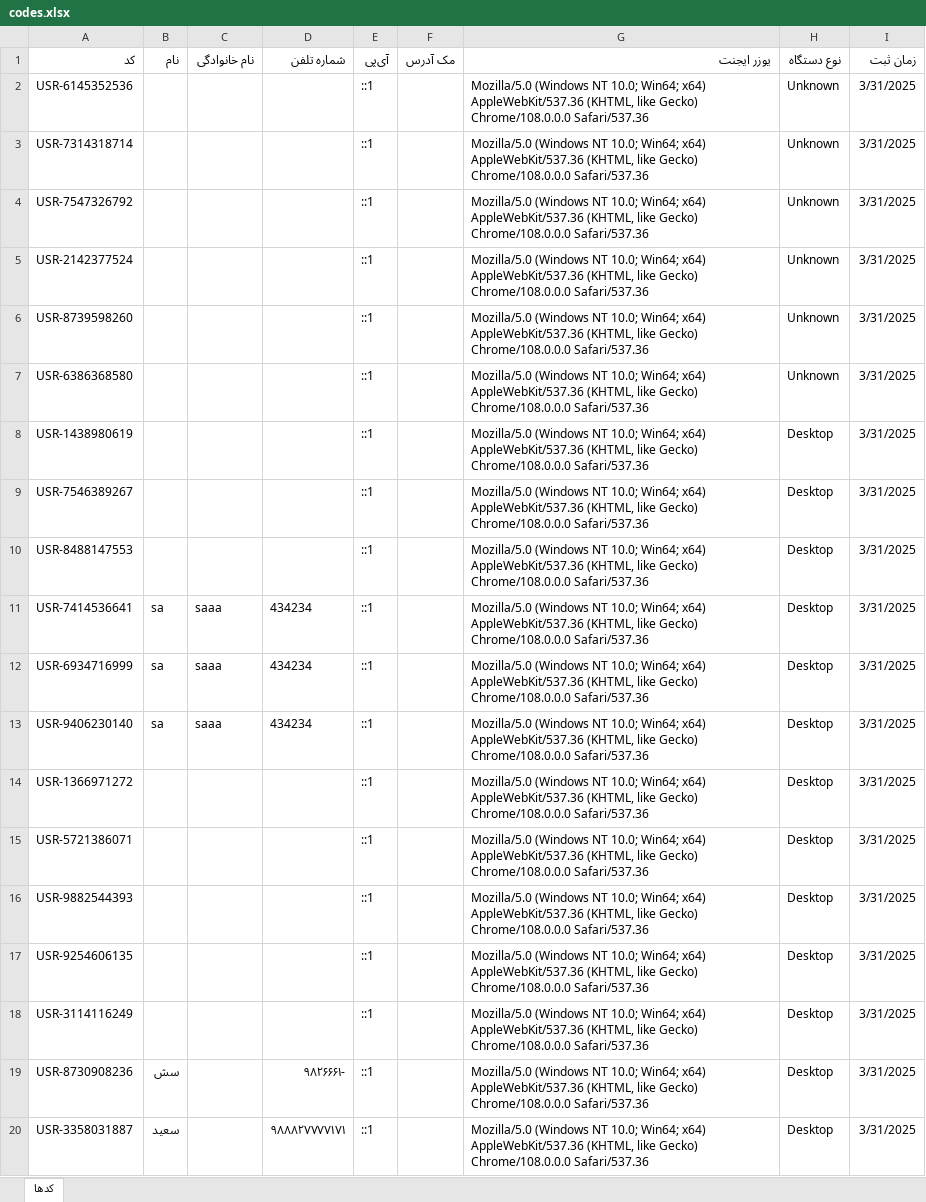
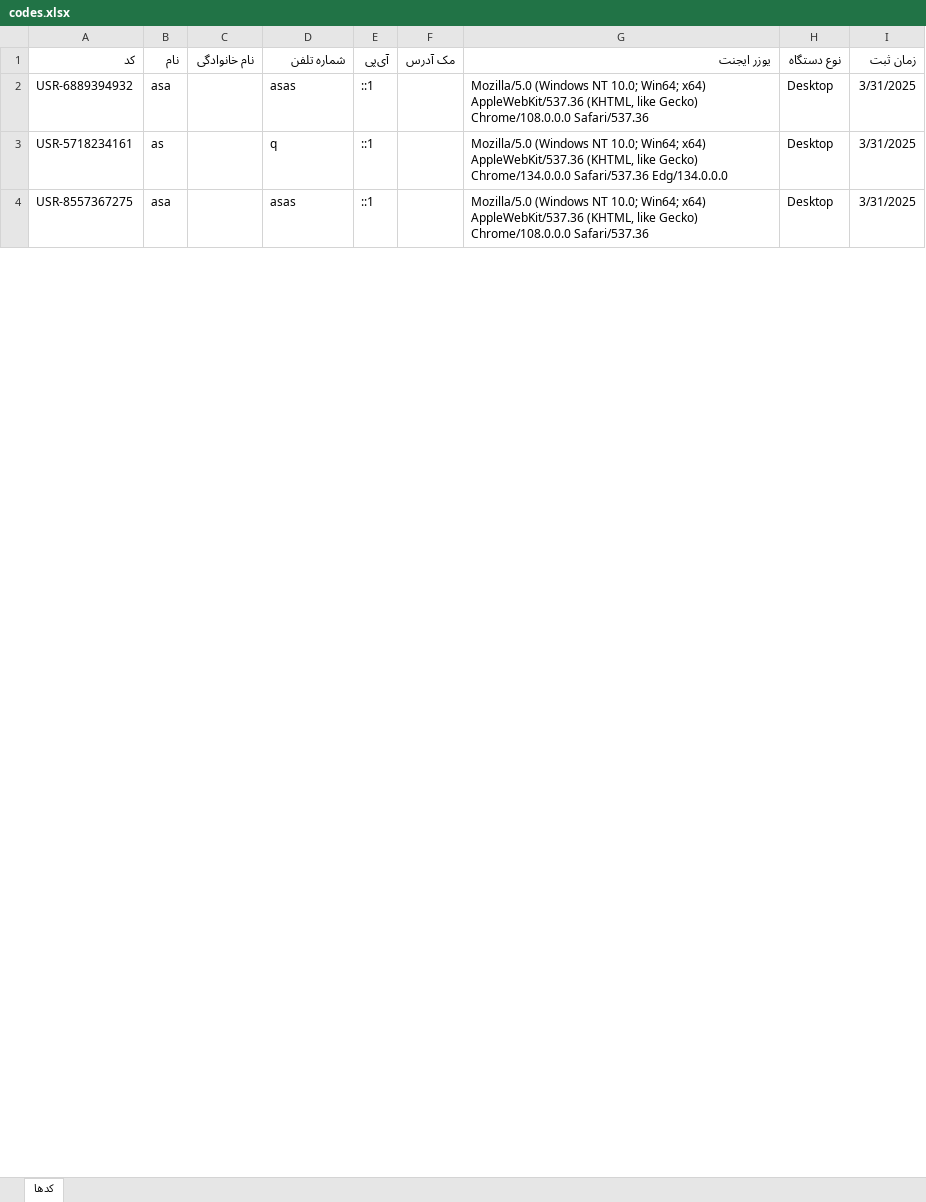
Before and after one commit to sasi1368/render, an Excel workbook: codes.xlsx, sheet کدها, drawn as a sheet; only a part is shown; values as stored, in another font and other column widths than the file's, no borders; removed rows and columns are numbered as before the commit, all else as after; the diff covers the shown part only; the diff names each change by its address in the sheet, - before the commit and + after, or states it on an @@ line.

Commit message:
Add files via upload

```diff
--- a/codes.xlsx (sheet کدها)
+++ b/codes.xlsx (sheet کدها)
-row 2: USR-6145352536 |  |  |  | ::1 |  | Mozilla/5.0 (Windows NT 10.0; Win64; x64) AppleWebKit/537.36 (KHTML, like Gecko) Chrome/108.0.0.0 Safari/537.36 | Unknown | 3/31/2025
-row 3: USR-7314318714 |  |  |  | ::1 |  | Mozilla/5.0 (Windows NT 10.0; Win64; x64) AppleWebKit/537.36 (KHTML, like Gecko) Chrome/108.0.0.0 Safari/537.36 | Unknown | 3/31/2025
-row 4: USR-7547326792 |  |  |  | ::1 |  | Mozilla/5.0 (Windows NT 10.0; Win64; x64) AppleWebKit/537.36 (KHTML, like Gecko) Chrome/108.0.0.0 Safari/537.36 | Unknown | 3/31/2025
-row 5: USR-2142377524 |  |  |  | ::1 |  | Mozilla/5.0 (Windows NT 10.0; Win64; x64) AppleWebKit/537.36 (KHTML, like Gecko) Chrome/108.0.0.0 Safari/537.36 | Unknown | 3/31/2025
-row 6: USR-8739598260 |  |  |  | ::1 |  | Mozilla/5.0 (Windows NT 10.0; Win64; x64) AppleWebKit/537.36 (KHTML, like Gecko) Chrome/108.0.0.0 Safari/537.36 | Unknown | 3/31/2025
-row 7: USR-6386368580 |  |  |  | ::1 |  | Mozilla/5.0 (Windows NT 10.0; Win64; x64) AppleWebKit/537.36 (KHTML, like Gecko) Chrome/108.0.0.0 Safari/537.36 | Unknown | 3/31/2025
-A2 (کد): USR-1438980619
+A2 (کد): USR-6889394932
-B2 (نام): (empty)
+B2 (نام): asa
-D2 (شماره تلفن): (empty)
+D2 (شماره تلفن): asas
-row 9: USR-7546389267 |  |  |  | ::1 |  | Mozilla/5.0 (Windows NT 10.0; Win64; x64) AppleWebKit/537.36 (KHTML, like Gecko) Chrome/108.0.0.0 Safari/537.36 | Desktop | 3/31/2025
-row 10: USR-8488147553 |  |  |  | ::1 |  | Mozilla/5.0 (Windows NT 10.0; Win64; x64) AppleWebKit/537.36 (KHTML, like Gecko) Chrome/108.0.0.0 Safari/537.36 | Desktop | 3/31/2025
-A3 (کد): USR-7414536641
+A3 (کد): USR-5718234161
-B3 (نام): sa
+B3 (نام): as
-C3 (نام خانوادگی): saaa
+C3 (نام خانوادگی): (empty)
-D3 (شماره تلفن): 434234
+D3 (شماره تلفن): q
-G3 (یوزر ایجنت): …like Gecko) Chrome/108.0.0.0 Safari/537.36
+G3 (یوزر ایجنت): …like Gecko) Chrome/134.0.0.0 Safari/537.36 Edg/134.0.0.0
-row 12: USR-6934716999 | sa | saaa | 434234 | ::1 |  | Mozilla/5.0 (Windows NT 10.0; Win64; x64) AppleWebKit/537.36 (KHTML, like Gecko) Chrome/108.0.0.0 Safari/537.36 | Desktop | 3/31/2025
-row 13: USR-9406230140 | sa | saaa | 434234 | ::1 |  | Mozilla/5.0 (Windows NT 10.0; Win64; x64) AppleWebKit/537.36 (KHTML, like Gecko) Chrome/108.0.0.0 Safari/537.36 | Desktop | 3/31/2025
-row 14: USR-1366971272 |  |  |  | ::1 |  | Mozilla/5.0 (Windows NT 10.0; Win64; x64) AppleWebKit/537.36 (KHTML, like Gecko) Chrome/108.0.0.0 Safari/537.36 | Desktop | 3/31/2025
-A4 (کد): USR-5721386071
+A4 (کد): USR-8557367275
-B4 (نام): (empty)
+B4 (نام): asa
-D4 (شماره تلفن): (empty)
+D4 (شماره تلفن): asas
-row 16: USR-9882544393 |  |  |  | ::1 |  | Mozilla/5.0 (Windows NT 10.0; Win64; x64) AppleWebKit/537.36 (KHTML, like Gecko) Chrome/108.0.0.0 Safari/537.36 | Desktop | 3/31/2025
-row 17: USR-9254606135 |  |  |  | ::1 |  | Mozilla/5.0 (Windows NT 10.0; Win64; x64) AppleWebKit/537.36 (KHTML, like Gecko) Chrome/108.0.0.0 Safari/537.36 | Desktop | 3/31/2025
-row 18: USR-3114116249 |  |  |  | ::1 |  | Mozilla/5.0 (Windows NT 10.0; Win64; x64) AppleWebKit/537.36 (KHTML, like Gecko) Chrome/108.0.0.0 Safari/537.36 | Desktop | 3/31/2025
-row 19: USR-8730908236 | سش |  | ۹۸۲۶۶۶۱- | ::1 |  | Mozilla/5.0 (Windows NT 10.0; Win64; x64) AppleWebKit/537.36 (KHTML, like Gecko) Chrome/108.0.0.0 Safari/537.36 | Desktop | 3/31/2025
-row 20: USR-3358031887 | سعید |  | ۹۸۸۸۲۷۷۷۷۱۷۱ | ::1 |  | Mozilla/5.0 (Windows NT 10.0; Win64; x64) AppleWebKit/537.36 (KHTML, like Gecko) Chrome/108.0.0.0 Safari/537.36 | Desktop | 3/31/2025
```
Also changed, not shown: 9 removed rows and 3 edited cells elsewhere in this sheet.
